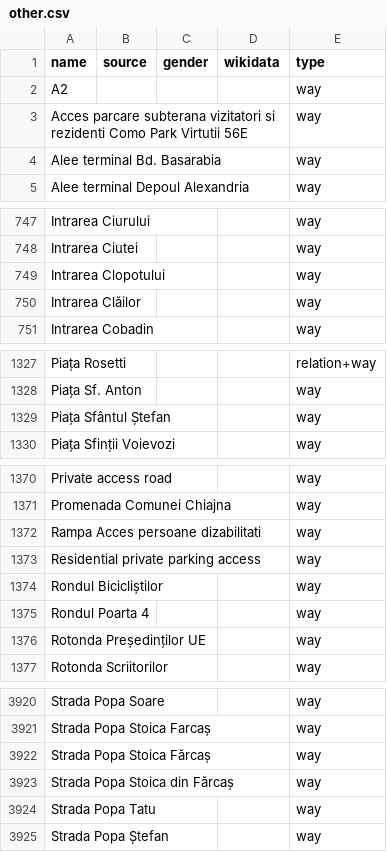
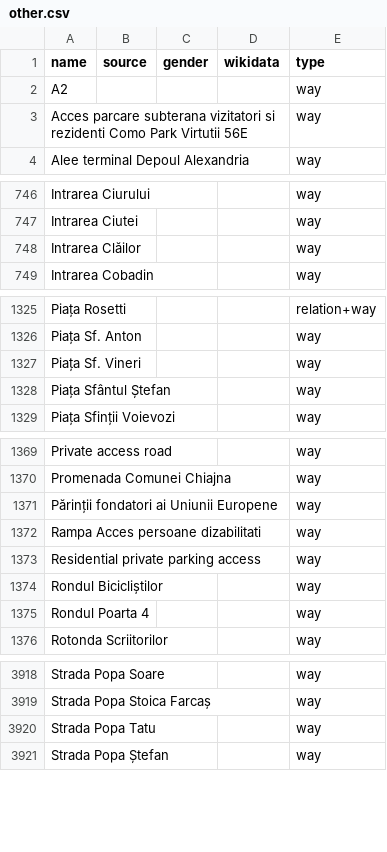
Before and after one commit to EqualStreetNames/equalstreetnames-bucharest, a CSV file: data/other.csv, drawn as a sheet; only a part is shown, gaps mark what is left out; removed rows and columns are numbered as before the commit, all else as after; the diff covers the shown part only; the diff names each change by its address in the sheet, - before the commit and + after, or states it on an @@ line.

```diff
--- a/data/other.csv
+++ b/data/other.csv
-row 4: Alee terminal Bd. Basarabia |  |  |  | way
-row 749: Intrarea Clopotului |  |  |  | way
+row 1327: Piața Sf. Vineri |  |  |  | way
+row 1371: Părinții fondatori ai Uniunii Europene |  |  |  | way
-row 1376: Rotonda Președinților UE |  |  |  | way
-row 3922: Strada Popa Stoica Fărcaș |  |  |  | way
-row 3923: Strada Popa Stoica din Fărcaș |  |  |  | way
```
Also changed, not shown: 1 removed row elsewhere in this file, 2 other files.
